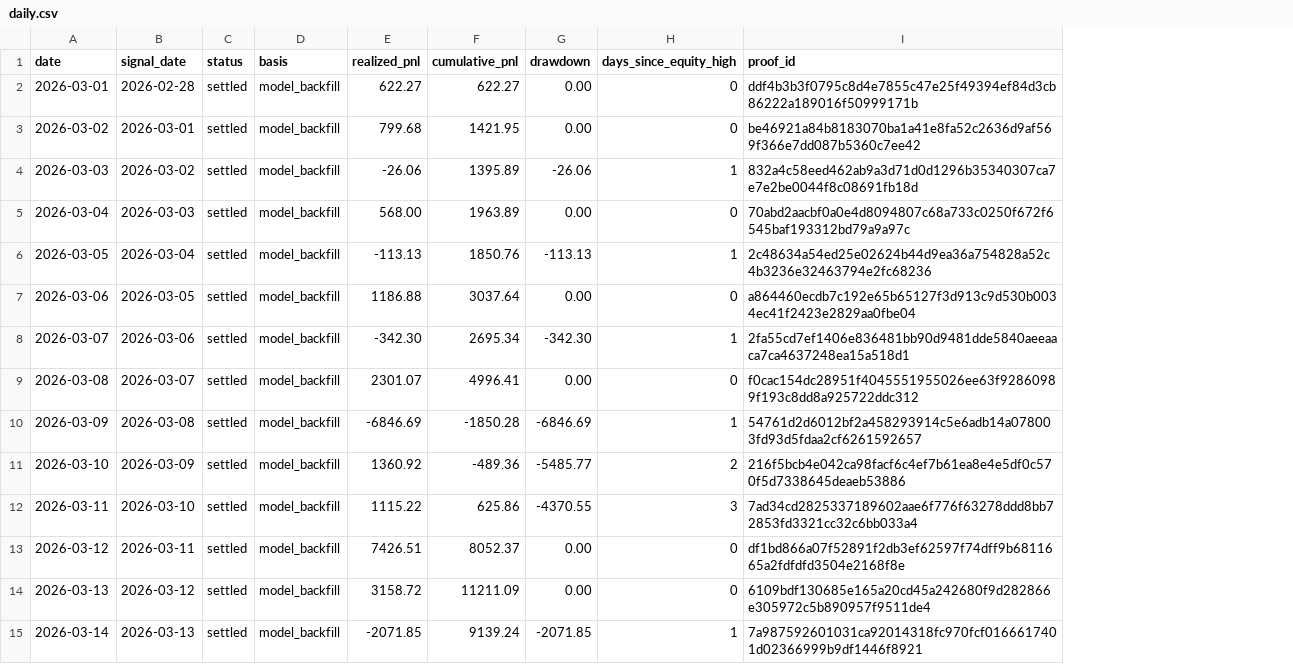
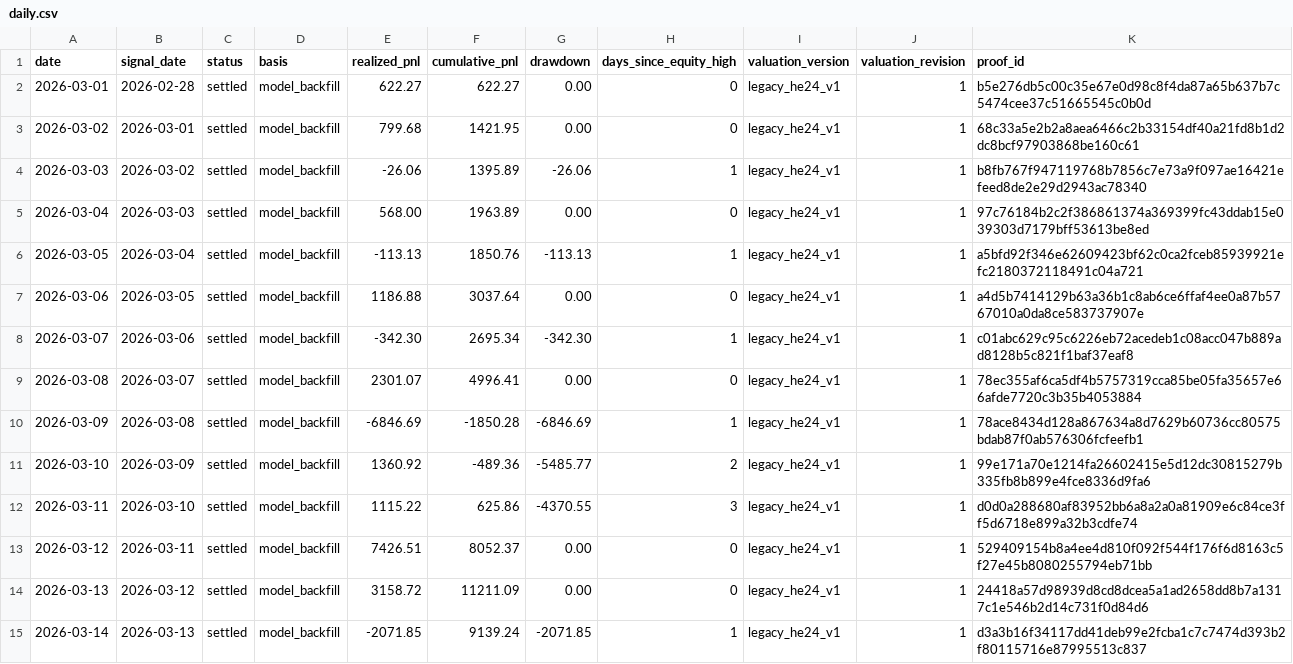
Before and after one commit to jameskim247/ptp-track-record, a CSV file: data/daily.csv, drawn as a sheet; only a part is shown; addresses are those after the commit; the diff covers the shown part only; the diff names each change by its address in the sheet, - before the commit and + after, or states it on an @@ line.

Commit message:
Publish canonical corrected-HE24 valuation v2

```diff
--- a/data/daily.csv
+++ b/data/daily.csv
+column I (valuation_version), rows 2-15: all legacy_he24_v1
+column J (valuation_revision), rows 2-15: all 1
-K2 (proof_id): ddf4b3b3f0795c8d4e7855c47e25f49394ef84d3cb86222a189016f50999171b
+K2 (proof_id): b5e276db5c00c35e67e0d98c8f4da87a65b637b7c5474cee37c51665545c0b0d
-K3 (proof_id): be46921a84b8183070ba1a41e8fa52c2636d9af569f366e7dd087b5360c7ee42
+K3 (proof_id): 68c33a5e2b2a8aea6466c2b33154df40a21fd8b1d2dc8bcf97903868be160c61
-K4 (proof_id): 832a4c58eed462ab9a3d71d0d1296b35340307ca7e7e2be0044f8c08691fb18d
+K4 (proof_id): b8fb767f947119768b7856c7e73a9f097ae16421efeed8de2e29d2943ac78340
-K5 (proof_id): 70abd2aacbf0a0e4d8094807c68a733c0250f672f6545baf193312bd79a9a97c
+K5 (proof_id): 97c76184b2c2f386861374a369399fc43ddab15e039303d7179bff53613be8ed
-K6 (proof_id): 2c48634a54ed25e02624b44d9ea36a754828a52c4b3236e32463794e2fc68236
+K6 (proof_id): a5bfd92f346e62609423bf62c0ca2fceb85939921efc2180372118491c04a721
-K7 (proof_id): a864460ecdb7c192e65b65127f3d913c9d530b0034ec41f2423e2829aa0fbe04
+K7 (proof_id): a4d5b7414129b63a36b1c8ab6ce6ffaf4ee0a87b5767010a0da8ce583737907e
-K8 (proof_id): 2fa55cd7ef1406e836481bb90d9481dde5840aeeaaca7ca4637248ea15a518d1
+K8 (proof_id): c01abc629c95c6226eb72acedeb1c08acc047b889ad8128b5c821f1baf37eaf8
-K9 (proof_id): f0cac154dc28951f4045551955026ee63f92860989f193c8dd8a925722ddc312
+K9 (proof_id): 78ec355af6ca5df4b5757319cca85be05fa35657e66afde7720c3b35b4053884
-K10 (proof_id): 54761d2d6012bf2a458293914c5e6adb14a078003fd93d5fdaa2cf6261592657
+K10 (proof_id): 78ace8434d128a867634a8d7629b60736cc80575bdab87f0ab576306fcfeefb1
-K11 (proof_id): 216f5bcb4e042ca98facf6c4ef7b61ea8e4e5df0c570f5d7338645deaeb53886
+K11 (proof_id): 99e171a70e1214fa26602415e5d12dc30815279b335fb8b899e4fce8336d9fa6
-K12 (proof_id): 7ad34cd2825337189602aae6f776f63278ddd8bb72853fd3321cc32c6bb033a4
+K12 (proof_id): d0d0a288680af83952bb6a8a2a0a81909e6c84ce3ff5d6718e899a32b3cdfe74
-K13 (proof_id): df1bd866a07f52891f2db3ef62597f74dff9b6811665a2fdfdfd3504e2168f8e
+K13 (proof_id): 529409154b8a4ee4d810f092f544f176f6d8163c5f27e45b8080255794eb71bb
-K14 (proof_id): 6109bdf130685e165a20cd45a242680f9d282866e305972c5b890957f9511de4
+K14 (proof_id): 24418a57d98939d8cd8dcea5a1ad2658dd8b7a1317c1e546b2d14c731f0d84d6
-K15 (proof_id): 7a987592601031ca92014318fc970fcf0166617401d02366999b9df1446f8921
+K15 (proof_id): d3a3b16f34117dd41deb99e2fcba1c7c7474d393b2f80115716e87995513c837
```
Also changed, not shown: 127 edited cells elsewhere in this file, data/monthly.csv, data/summary.csv, 6 other files.
